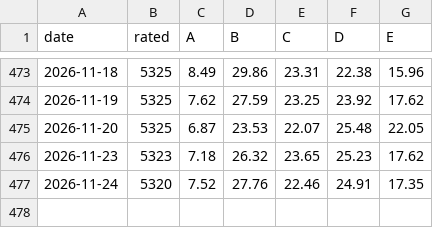
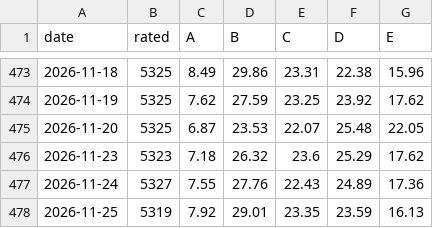
Before and after one commit to groverburger/open8585, a CSV file: archive/ad_breadth.csv, drawn as a sheet; only a part is shown, gaps mark what is left out.

```diff
--- a/archive/ad_breadth.csv
+++ b/archive/ad_breadth.csv
@@ -475,3 +475,4 @@ date,rated,A,B,C,D,E
 2026-11-20,5325,6.87,23.53,22.07,25.48,22.05
-2026-11-23,5323,7.18,26.32,23.65,25.23,17.62
-2026-11-24,5320,7.52,27.76,22.46,24.91,17.35
+2026-11-23,5323,7.18,26.32,23.6,25.29,17.62
+2026-11-24,5327,7.55,27.76,22.43,24.89,17.36
+2026-11-25,5319,7.92,29.01,23.35,23.59,16.13
```
Also changed, not shown: 1 other file.
